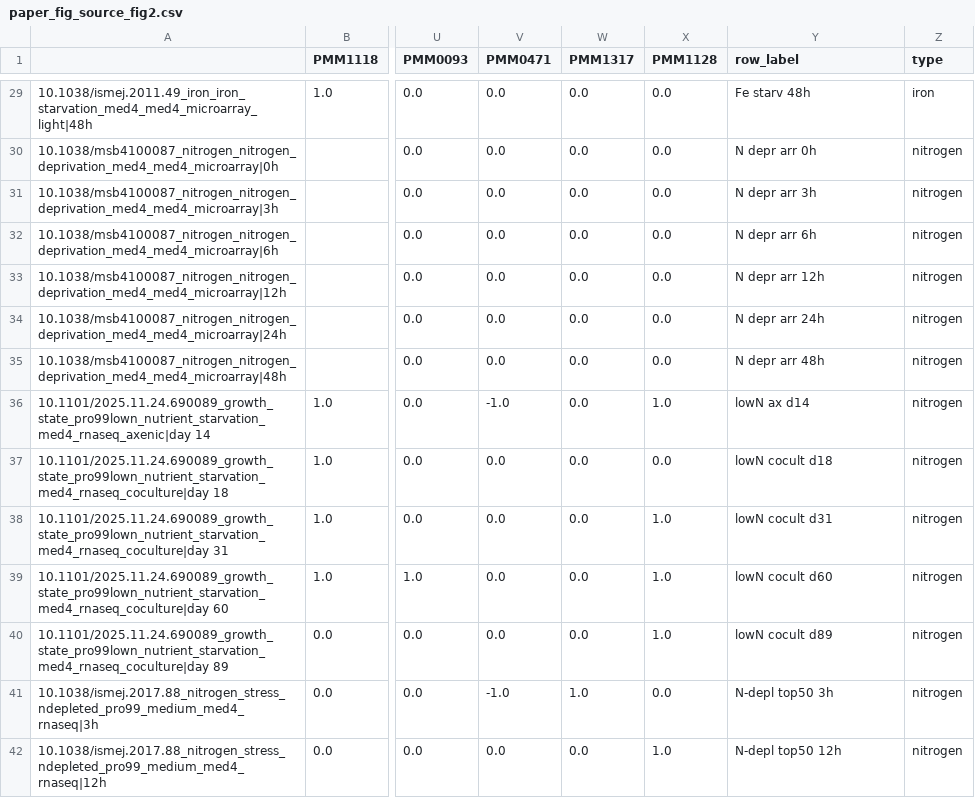
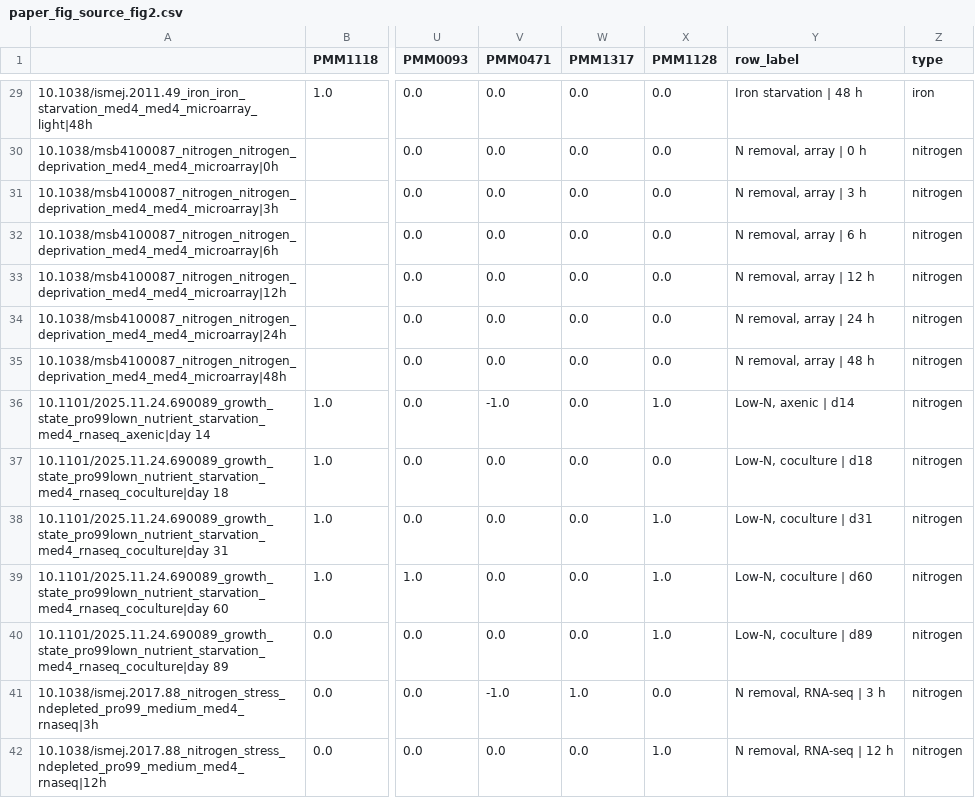
Before and after one commit to wosnat/spock_osnat, a CSV file: analyses/2026-11-16-hli_light_stress/analysis/data/paper_fig_source_fig2.csv, drawn as a sheet; only a part is shown, gaps mark what is left out; the diff covers the shown part only; the diff names each change by its address in the sheet, - before the commit and + after, or states it on an @@ line.

```diff
--- a/analyses/2026-11-16-hli_light_stress/analysis/data/paper_fig_source_fig2.csv
+++ b/analyses/2026-11-16-hli_light_stress/analysis/data/paper_fig_source_fig2.csv
-Y29 (row_label): Fe starv 48h
+Y29 (row_label): Iron starvation | 48 h
-Y30 (row_label): N depr arr 0h
+Y30 (row_label): N removal, array | 0 h
-Y31 (row_label): N depr arr 3h
+Y31 (row_label): N removal, array | 3 h
-Y32 (row_label): N depr arr 6h
+Y32 (row_label): N removal, array | 6 h
-Y33 (row_label): N depr arr 12h
+Y33 (row_label): N removal, array | 12 h
-Y34 (row_label): N depr arr 24h
+Y34 (row_label): N removal, array | 24 h
-Y35 (row_label): N depr arr 48h
+Y35 (row_label): N removal, array | 48 h
-Y36 (row_label): lowN ax d14
+Y36 (row_label): Low-N, axenic | d14
-Y37 (row_label): lowN cocult d18
+Y37 (row_label): Low-N, coculture | d18
-Y38 (row_label): lowN cocult d31
+Y38 (row_label): Low-N, coculture | d31
-Y39 (row_label): lowN cocult d60
+Y39 (row_label): Low-N, coculture | d60
-Y40 (row_label): lowN cocult d89
+Y40 (row_label): Low-N, coculture | d89
-Y41 (row_label): N-depl top50 3h
+Y41 (row_label): N removal, RNA-seq | 3 h
-Y42 (row_label): N-depl top50 12h
+Y42 (row_label): N removal, RNA-seq | 12 h
```
Also changed, not shown: 41 edited cells elsewhere in this file, analyses/2026-11-16-hli_light_stress/analysis/data/paper_fig2_row_key.csv, 11 other files.
